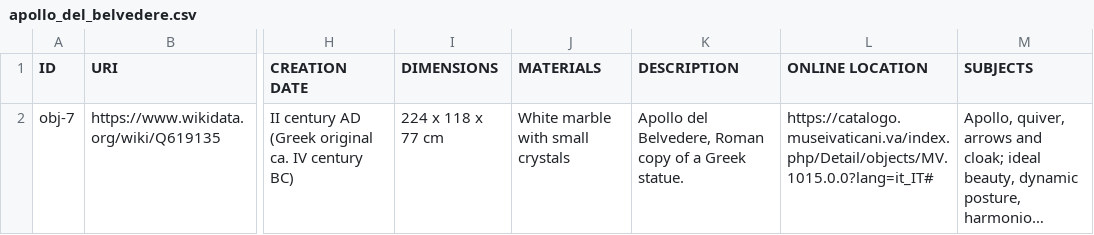
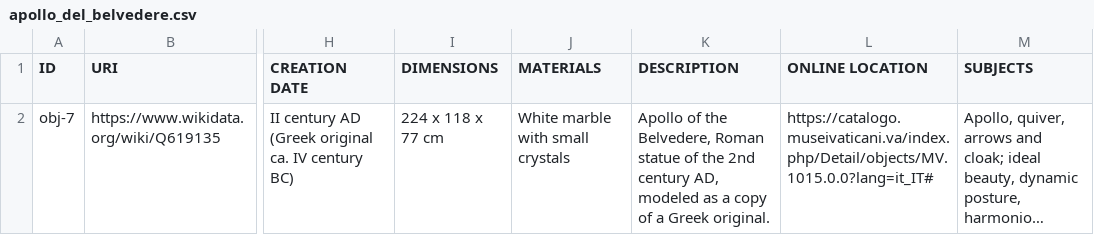
Before and after one commit to aiMoirai/Apollonian-Dionysian, a CSV file: csv_files/apollo_del_belvedere.csv, drawn as a sheet; only a part is shown, gaps mark what is left out; long unchanged cells end in …; the diff names each change by its address in the sheet, - before the commit and + after, or states it on an @@ line.

Commit message:
Update apollo_del_belvedere.csv

```diff
--- a/csv_files/apollo_del_belvedere.csv
+++ b/csv_files/apollo_del_belvedere.csv
-K2 (DESCRIPTION): Apollo del Belvedere, Roman copy of a Greek statue.
+K2 (DESCRIPTION): Apollo of the Belvedere, Roman statue of the 2nd century AD, modeled as a copy of a Greek original.
```
